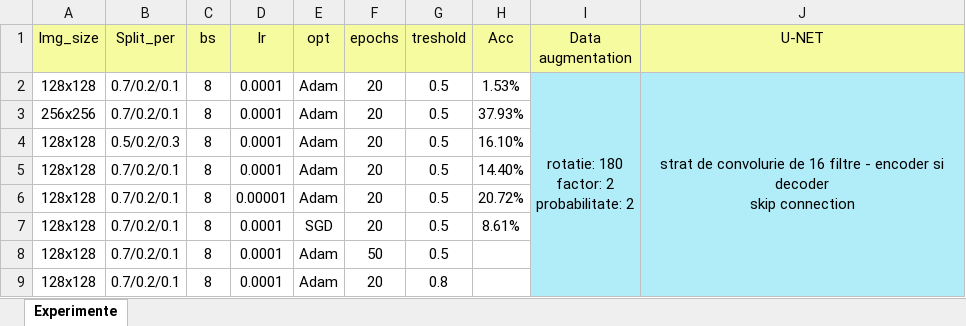
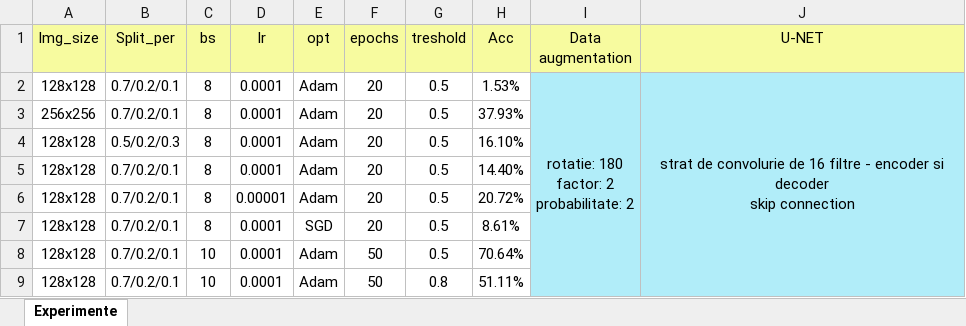
Before and after one commit to Debora7/retele_convolutionale_covid, an Excel workbook: Experimente_hiperparametrii.xlsx, sheet Experimente, drawn as a sheet; values as stored, in another font and other column widths than the file's, no borders; the diff names each change by its address in the sheet, - before the commit and + after, or states it on an @@ line.

```diff
--- a/Experimente_hiperparametrii.xlsx (sheet Experimente)
+++ b/Experimente_hiperparametrii.xlsx (sheet Experimente)
-C8:C9 (bs): 8
+C8:C9 (bs): 10
-H8 (Acc): (empty)
+H8 (Acc): 70.64%
-F9 (epochs): 20
+F9 (epochs): 50
-H9 (Acc): (empty)
+H9 (Acc): 51.11%
```
Also changed, not shown: 6 other files.
